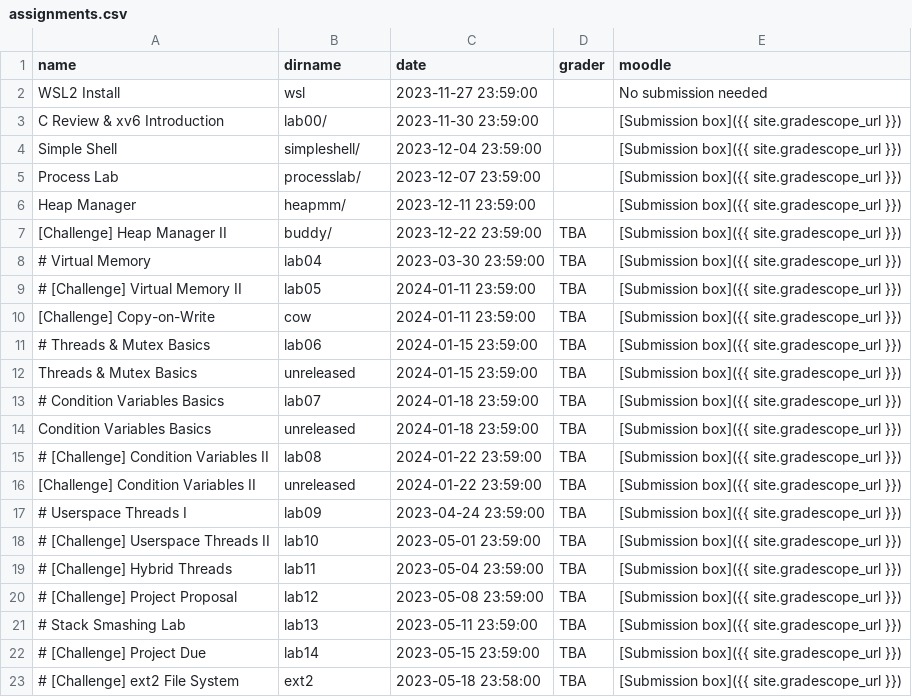
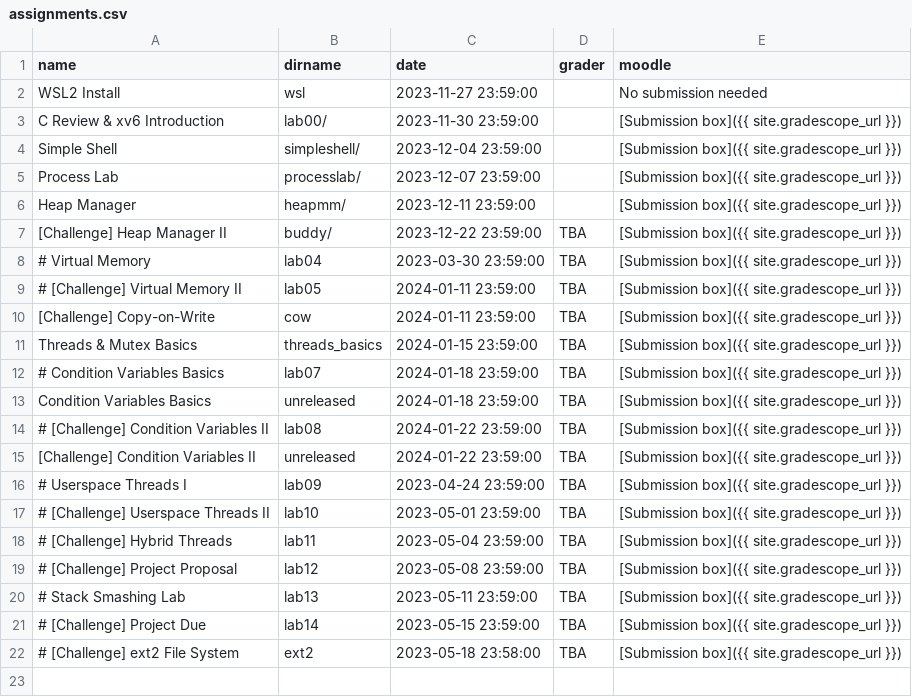
Before and after one commit to RHIT-CSSE/csse332, a CSV file: _data/assignments.csv, drawn as a sheet.

Commit message:
added threads basics lab

```diff
--- a/_data/assignments.csv
+++ b/_data/assignments.csv
@@ -10,4 +10,3 @@ Heap Manager,heapmm/,2023-12-11 23:59:00,,[Submission box]({{ site.gradescope_ur
 [Challenge] Copy-on-Write,cow,2024-01-11 23:59:00,TBA,[Submission box]({{ site.gradescope_url }})
-# Threads & Mutex Basics,lab06,2024-01-15 23:59:00,TBA,[Submission box]({{ site.gradescope_url }})
-Threads & Mutex Basics,unreleased,2024-01-15 23:59:00,TBA,[Submission box]({{ site.gradescope_url }})
+Threads & Mutex Basics,threads_basics,2024-01-15 23:59:00,TBA,[Submission box]({{ site.gradescope_url }})
 # Condition Variables Basics,lab07,2024-01-18 23:59:00,TBA,[Submission box]({{ site.gradescope_url }})
```
Also changed, not shown: 12 other files.
